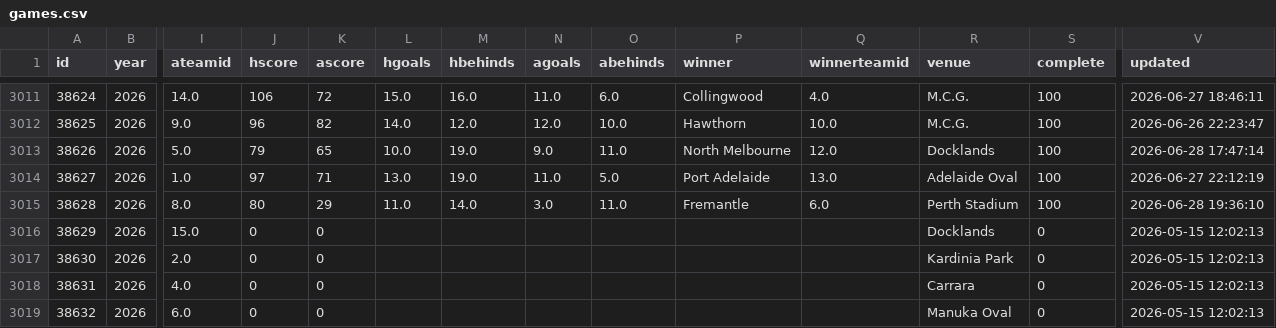
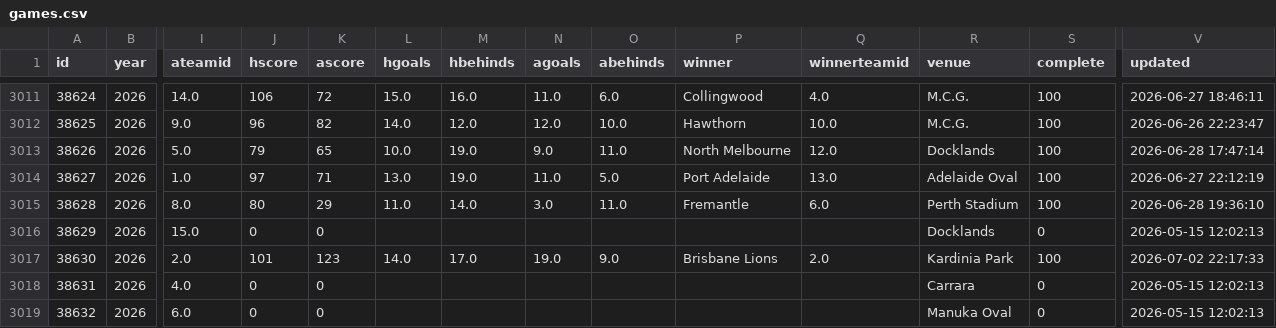
Before and after one commit to tristanarthur/FootyTrack, a CSV file: data/games.csv, drawn as a sheet; only a part is shown, gaps mark what is left out; the diff names each change by its address in the sheet, - before the commit and + after, or states it on an @@ line.

```diff
--- a/data/games.csv
+++ b/data/games.csv
-J3017 (hscore): 0
+J3017 (hscore): 101
-K3017 (ascore): 0
+K3017 (ascore): 123
-L3017 (hgoals): (empty)
+L3017 (hgoals): 14.0
-M3017 (hbehinds): (empty)
+M3017 (hbehinds): 17.0
-N3017 (agoals): (empty)
+N3017 (agoals): 19.0
-O3017 (abehinds): (empty)
+O3017 (abehinds): 9.0
-P3017 (winner): (empty)
+P3017 (winner): Brisbane Lions
-Q3017 (winnerteamid): (empty)
+Q3017 (winnerteamid): 2.0
-S3017 (complete): 0
+S3017 (complete): 100
-V3017 (updated): 2026-05-15 12:02:13
+V3017 (updated): 2026-07-02 22:17:33
```
Also changed, not shown: data/standings.csv, 2 other files.
